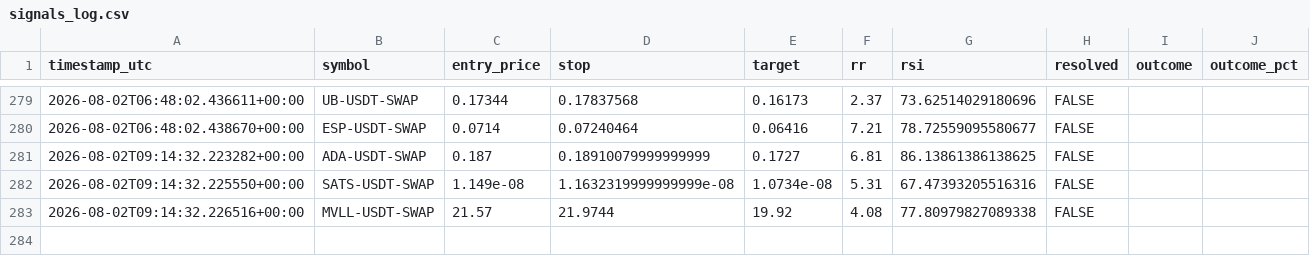
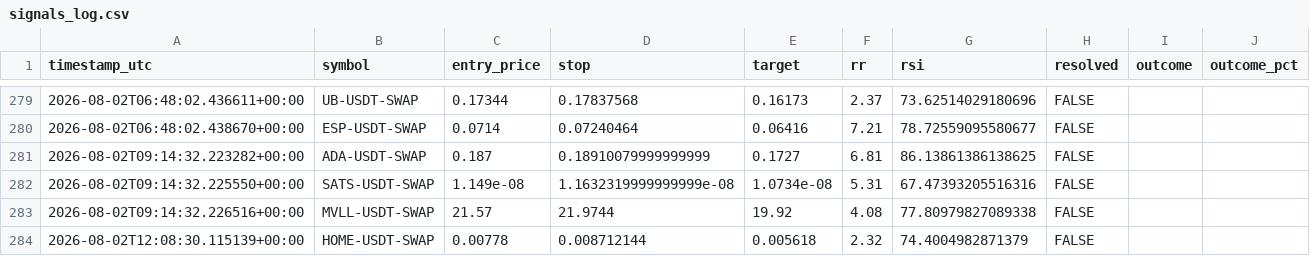
Before and after one commit to beceriksi/pailesortbulan, a CSV file: signals_log.csv, drawn as a sheet; only a part is shown, gaps mark what is left out.

```diff
--- a/signals_log.csv
+++ b/signals_log.csv
@@ -283 +283,2 @@ timestamp_utc,symbol,entry_price,stop,target,rr,rsi,resolved,outcome,outcome_pct
 2026-08-02T09:14:32.226516+00:00,MVLL-USDT-SWAP,21.57,21.9744,19.92,4.08,77.80979827089338,FALSE,,
+2026-08-02T12:08:30.115139+00:00,HOME-USDT-SWAP,0.00778,0.008712144,0.005618,2.32,74.4004982871379,FALSE,,
```
